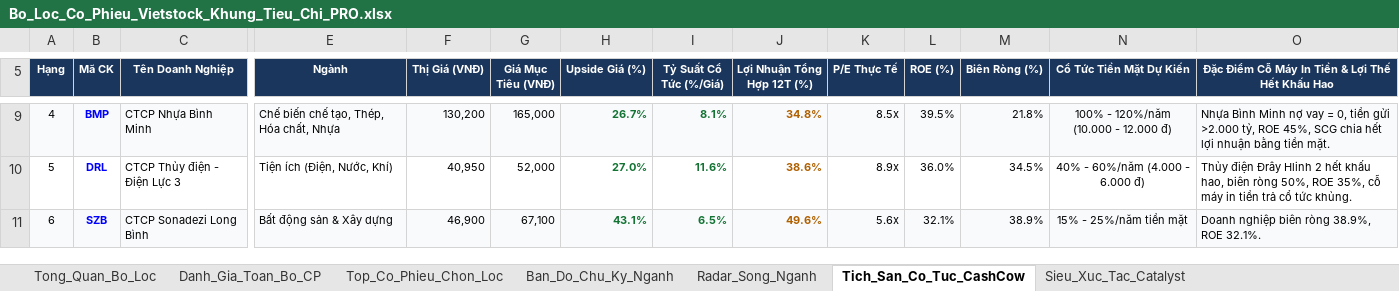
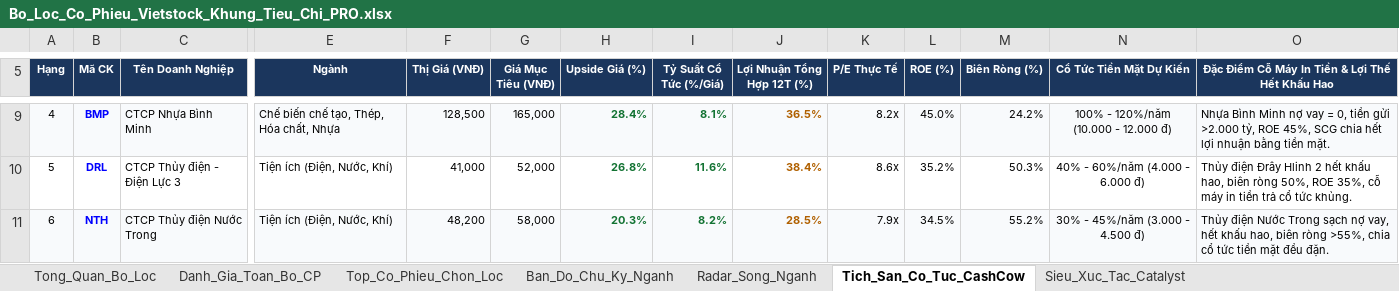
Before and after one commit to NikolaTesla59/Quan, an Excel workbook: Du_An/Vietstock_Screener/Bo_Loc_Co_Phieu_Vietstock_Khung_Tieu_Chi_PRO.xlsx, sheet Tich_San_Co_Tuc_CashCow, drawn as a sheet; only a part is shown, gaps mark what is left out; values as stored, in another font and other column widths than the file's, no borders; the diff covers the shown part only; the diff names each change by its address in the sheet, - before the commit and + after, or states it on an @@ line.

```diff
--- a/Du_An/Vietstock_Screener/Bo_Loc_Co_Phieu_Vietstock_Khung_Tieu_Chi_PRO.xlsx (sheet Tich_San_Co_Tuc_CashCow)
+++ b/Du_An/Vietstock_Screener/Bo_Loc_Co_Phieu_Vietstock_Khung_Tieu_Chi_PRO.xlsx (sheet Tich_San_Co_Tuc_CashCow)
-F9 (Thị Giá (VNĐ)): 130,200
+F9 (Thị Giá (VNĐ)): 128,500
-H9 (Upside Giá (%)): 26.7%
+H9 (Upside Giá (%)): 28.4%
-J9 (Lợi Nhuận Tổng Hợp 12T (%)): 34.8%
+J9 (Lợi Nhuận Tổng Hợp 12T (%)): 36.5%
-K9 (P/E Thực Tế): 8.5x
+K9 (P/E Thực Tế): 8.2x
-L9 (ROE (%)): 39.5%
+L9 (ROE (%)): 45.0%
-M9 (Biên Ròng (%)): 21.8%
+M9 (Biên Ròng (%)): 24.2%
-F10 (Thị Giá (VNĐ)): 40,950
+F10 (Thị Giá (VNĐ)): 41,000
-H10 (Upside Giá (%)): 27.0%
+H10 (Upside Giá (%)): 26.8%
-J10 (Lợi Nhuận Tổng Hợp 12T (%)): 38.6%
+J10 (Lợi Nhuận Tổng Hợp 12T (%)): 38.4%
-K10 (P/E Thực Tế): 8.9x
+K10 (P/E Thực Tế): 8.6x
-L10 (ROE (%)): 36.0%
+L10 (ROE (%)): 35.2%
-M10 (Biên Ròng (%)): 34.5%
+M10 (Biên Ròng (%)): 50.3%
-B11 (Mã CK): SZB
+B11 (Mã CK): NTH
-C11 (Tên Doanh Nghiệp): CTCP Sonadezi Long Bình
+C11 (Tên Doanh Nghiệp): CTCP Thủy điện Nước Trong
-E11 (Ngành): Bất động sản & Xây dựng
+E11 (Ngành): Tiện ích (Điện, Nước, Khí)
-F11 (Thị Giá (VNĐ)): 46,900
+F11 (Thị Giá (VNĐ)): 48,200
-G11 (Giá Mục Tiêu (VNĐ)): 67,100
+G11 (Giá Mục Tiêu (VNĐ)): 58,000
-H11 (Upside Giá (%)): 43.1%
+H11 (Upside Giá (%)): 20.3%
-I11 (Tỷ Suất Cổ Tức (%/Giá)): 6.5%
+I11 (Tỷ Suất Cổ Tức (%/Giá)): 8.2%
-J11 (Lợi Nhuận Tổng Hợp 12T (%)): 49.6%
+J11 (Lợi Nhuận Tổng Hợp 12T (%)): 28.5%
-K11 (P/E Thực Tế): 5.6x
+K11 (P/E Thực Tế): 7.9x
-L11 (ROE (%)): 32.1%
+L11 (ROE (%)): 34.5%
-M11 (Biên Ròng (%)): 38.9%
+M11 (Biên Ròng (%)): 55.2%
-N11 (Cổ Tức Tiền Mặt Dự Kiến): 15% - 25%/năm tiền mặt
+N11 (Cổ Tức Tiền Mặt Dự Kiến): 30% - 45%/năm (3.000 - 4.500 đ)
-O11: Doanh nghiệp biên ròng 38.9%, ROE 32.1%.
+O11: Thủy điện Nước Trong sạch nợ vay, hết khấu hao, biên ròng >55%, chia cổ tức tiền mặt đều đặn.
```
Also changed, not shown: 220 edited cells elsewhere in this sheet, sheet Danh_Gia_Toan_Bo_CP, sheet Top_Co_Phieu_Chon_Loc, sheet Tong_Quan_Bo_Loc, 5 other files.
